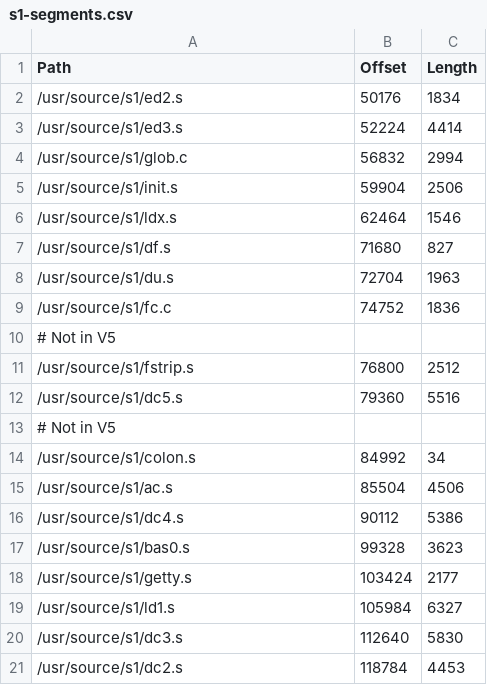
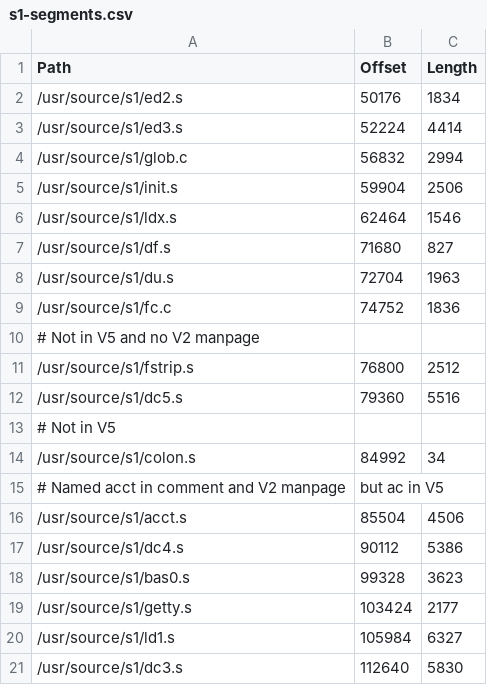
Before and after one commit to thaliaarchi/unix-1972-tapes, a CSV file: s1-segments.csv, drawn as a sheet; only a part is shown; the shorter side is filled out with more unchanged rows.

Commit message:
Name acct according to manpage

```diff
--- a/s1-segments.csv
+++ b/s1-segments.csv
@@ -9,3 +9,3 @@ Path,Offset,Length
 /usr/source/s1/fc.c,74752,1836
-# Not in V5
+# Not in V5 and no V2 manpage
 /usr/source/s1/fstrip.s,76800,2512
@@ -14,3 +14,4 @@ Path,Offset,Length
 /usr/source/s1/colon.s,84992,34
-/usr/source/s1/ac.s,85504,4506
+# Named acct in comment and V2 manpage, but ac in V5
+/usr/source/s1/acct.s,85504,4506
 /usr/source/s1/dc4.s,90112,5386
```
